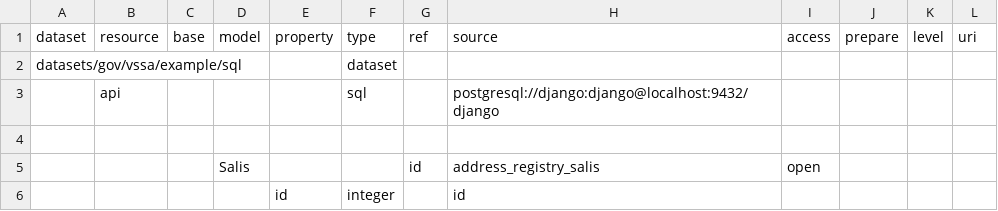
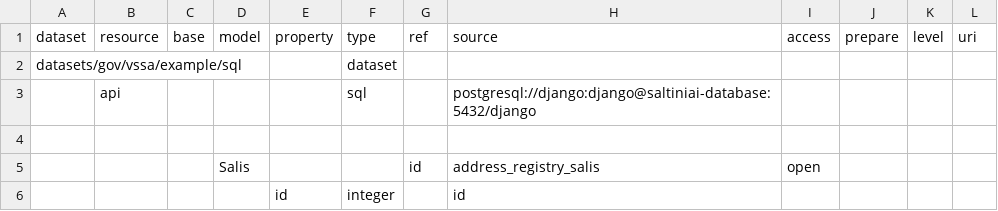
Before and after one commit to atviriduomenys/demo-saltiniai, a CSV file: manifest/datasets/gov/vssa/example/sql/dsa_sql_nepilnas.csv, drawn as a sheet; only a part is shown.

```diff
--- a/manifest/datasets/gov/vssa/example/sql/dsa_sql_nepilnas.csv
+++ b/manifest/datasets/gov/vssa/example/sql/dsa_sql_nepilnas.csv
@@ -2,3 +2,3 @@ dataset,resource,base,model,property,type,ref,source,access,prepare,level,uri
 datasets/gov/vssa/example/sql,,,,,dataset,,,,,,
-,api,,,,sql,,postgresql://django:django@localhost:9432/django,,,,
+,api,,,,sql,,postgresql://django:django@saltiniai-database:5432/django,,,,
 ,,,,,,,,,,,
```
Also changed, not shown: 2 other files.
